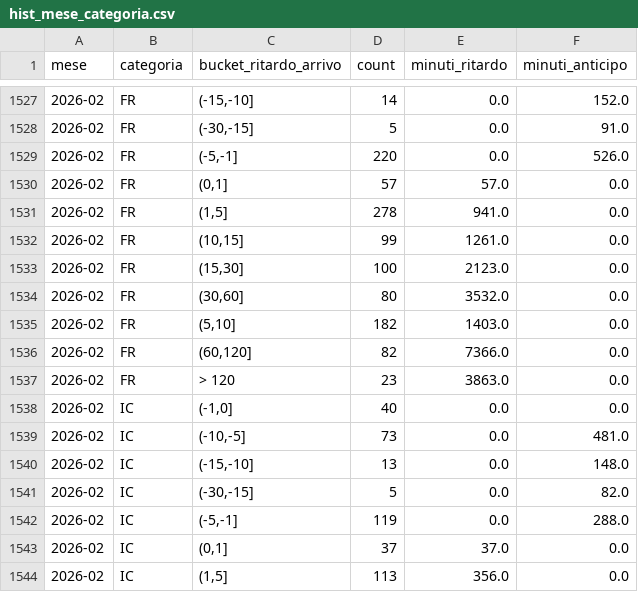
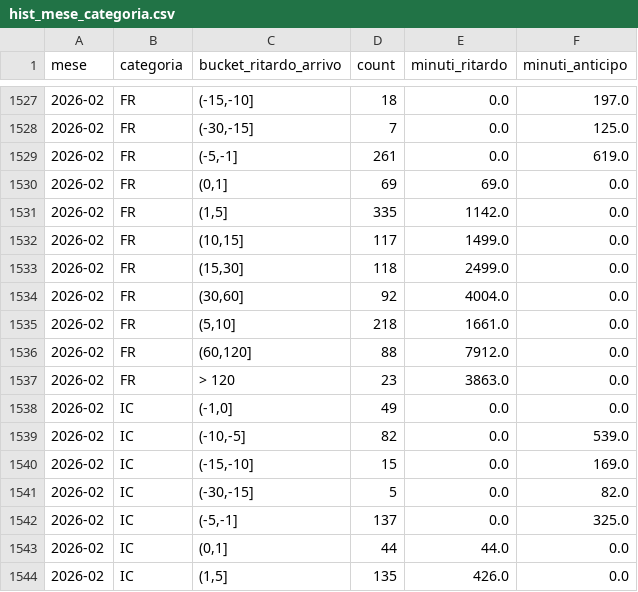
Before and after one commit to DrElegantia/trainstats-dashboard, a CSV file: data/gold/hist_mese_categoria.csv, drawn as a sheet; only a part is shown, gaps mark what is left out; the diff covers the shown part only.

```diff
--- a/data/gold/hist_mese_categoria.csv
+++ b/data/gold/hist_mese_categoria.csv
@@ -1527,18 +1527,18 @@ mese,categoria,bucket_ritardo_arrivo,count,minuti_ritardo,minuti_anticipo
-2026-02,FR,"(-15,-10]",14,0.0,152.0
-2026-02,FR,"(-30,-15]",5,0.0,91.0
-2026-02,FR,"(-5,-1]",220,0.0,526.0
-2026-02,FR,"(0,1]",57,57.0,0.0
-2026-02,FR,"(1,5]",278,941.0,0.0
-2026-02,FR,"(10,15]",99,1261.0,0.0
-2026-02,FR,"(15,30]",100,2123.0,0.0
-2026-02,FR,"(30,60]",80,3532.0,0.0
-2026-02,FR,"(5,10]",182,1403.0,0.0
-2026-02,FR,"(60,120]",82,7366.0,0.0
+2026-02,FR,"(-15,-10]",18,0.0,197.0
+2026-02,FR,"(-30,-15]",7,0.0,125.0
+2026-02,FR,"(-5,-1]",261,0.0,619.0
+2026-02,FR,"(0,1]",69,69.0,0.0
+2026-02,FR,"(1,5]",335,1142.0,0.0
+2026-02,FR,"(10,15]",117,1499.0,0.0
+2026-02,FR,"(15,30]",118,2499.0,0.0
+2026-02,FR,"(30,60]",92,4004.0,0.0
+2026-02,FR,"(5,10]",218,1661.0,0.0
+2026-02,FR,"(60,120]",88,7912.0,0.0
 2026-02,FR,> 120,23,3863.0,0.0
-2026-02,IC,"(-1,0]",40,0.0,0.0
-2026-02,IC,"(-10,-5]",73,0.0,481.0
-2026-02,IC,"(-15,-10]",13,0.0,148.0
+2026-02,IC,"(-1,0]",49,0.0,0.0
+2026-02,IC,"(-10,-5]",82,0.0,539.0
+2026-02,IC,"(-15,-10]",15,0.0,169.0
 2026-02,IC,"(-30,-15]",5,0.0,82.0
-2026-02,IC,"(-5,-1]",119,0.0,288.0
-2026-02,IC,"(0,1]",37,37.0,0.0
-2026-02,IC,"(1,5]",113,356.0,0.0
+2026-02,IC,"(-5,-1]",137,0.0,325.0
+2026-02,IC,"(0,1]",44,44.0,0.0
+2026-02,IC,"(1,5]",135,426.0,0.0
```
Also changed, not shown: 3 added rows and 130 edited cells elsewhere in this file, data/gold/stations_dim.csv, data/gold/stazioni_mese_categoria_ruolo.csv, 6 other files.
